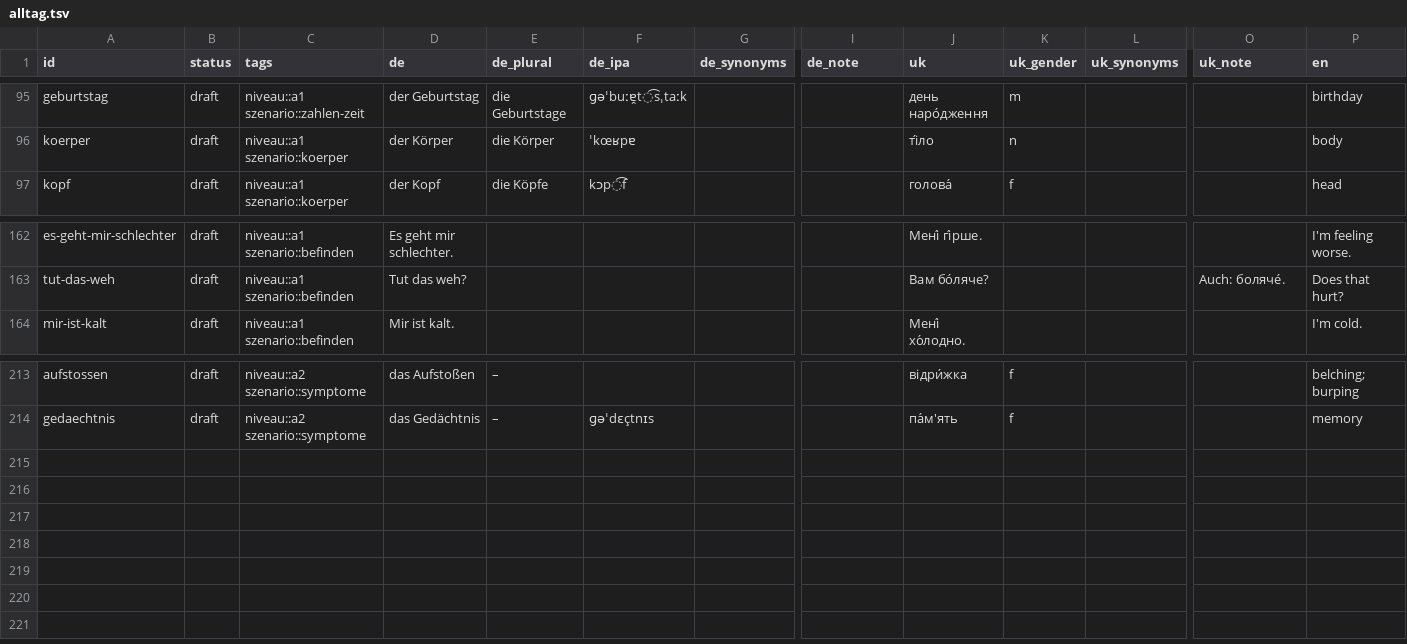
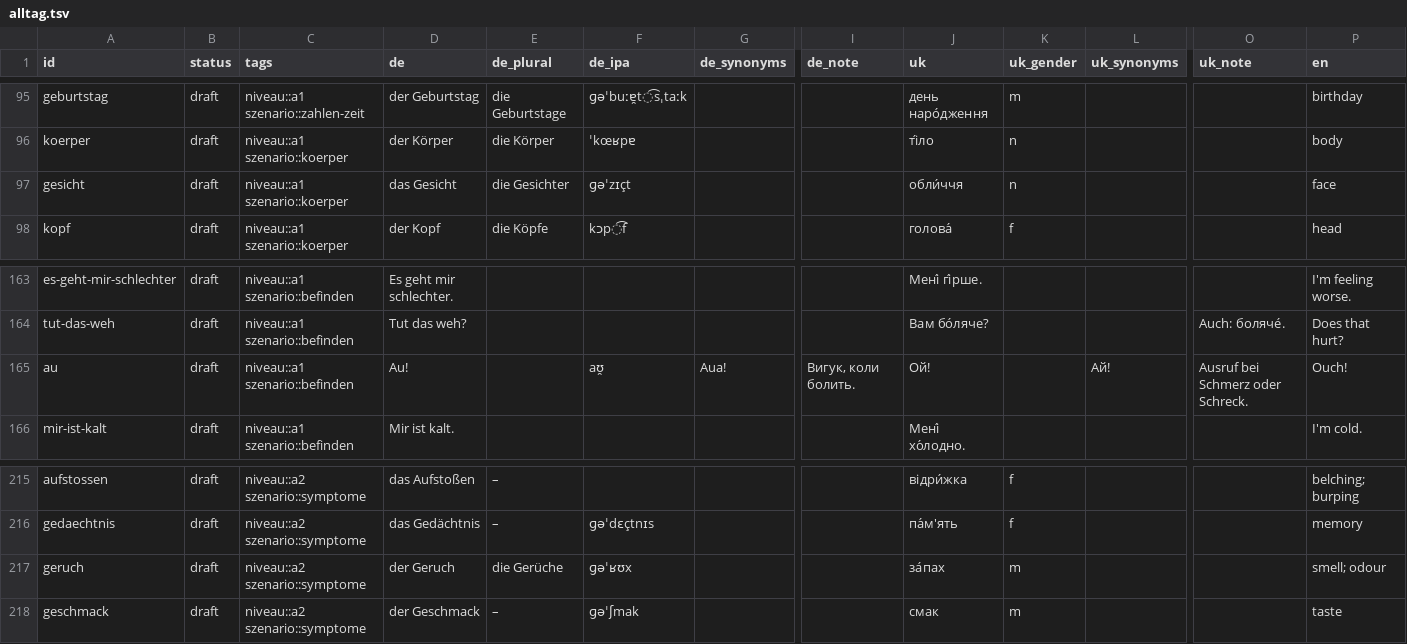
Before and after one commit to Brar/Ukrainisch, a TSV file: vocab/alltag.tsv, drawn as a sheet; only a part is shown, gaps mark what is left out; rows hold the shown columns only; the diff names each change by its address in the sheet, - before the commit and + after, or states it on an @@ line.

```diff
--- a/vocab/alltag.tsv
+++ b/vocab/alltag.tsv
+row 97: gesicht | draft | niveau::a1 szenario::koerper | das Gesicht | die Gesichter | ɡəˈzɪçt |  |  | обли́ччя | n |  |  | face
+row 165: au | draft | niveau::a1 szenario::befinden | Au! |  | aʊ̯ | Aua! | Вигук, коли болить. | Ой! |  | Ай! | Ausruf bei Schmerz oder Schreck. | Ouch!
+row 217: geruch | draft | niveau::a2 szenario::symptome | der Geruch | die Gerüche | ɡəˈʁʊx |  |  | за́пах | m |  |  | smell; odour
+row 218: geschmack | draft | niveau::a2 szenario::symptome | der Geschmack | – | ɡəˈʃmak |  |  | смак | m |  |  | taste
```
Also changed, not shown: vocab/klinik.tsv.
